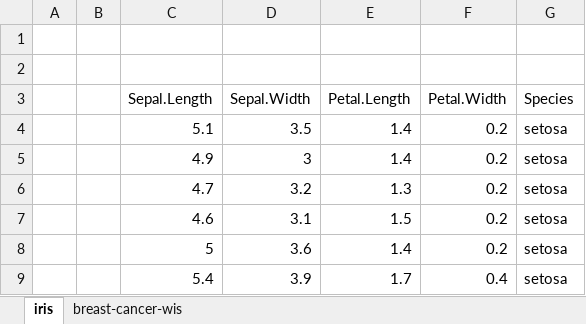
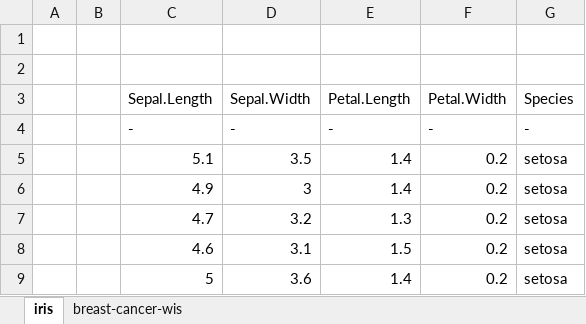
Before and after one commit to actprma/R_Basico, an Excel workbook: dataframes.xlsx, sheet iris, drawn as a sheet; only a part is shown; the shorter side is filled out with more unchanged rows; values as stored, in another font and other column widths than the file's, no borders; the diff names each change by its address in the sheet, - before the commit and + after, or states it on an @@ line.

Commit message:
Add files via upload

```diff
--- a/dataframes.xlsx (sheet iris)
+++ b/dataframes.xlsx (sheet iris)
+row 4:  |  | - | - | - | - | -
```
